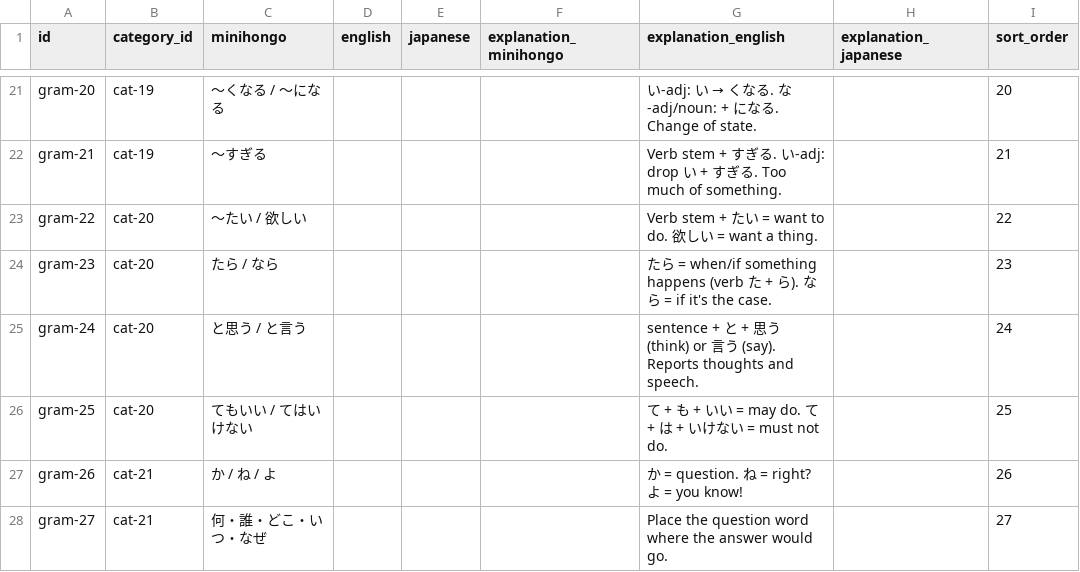
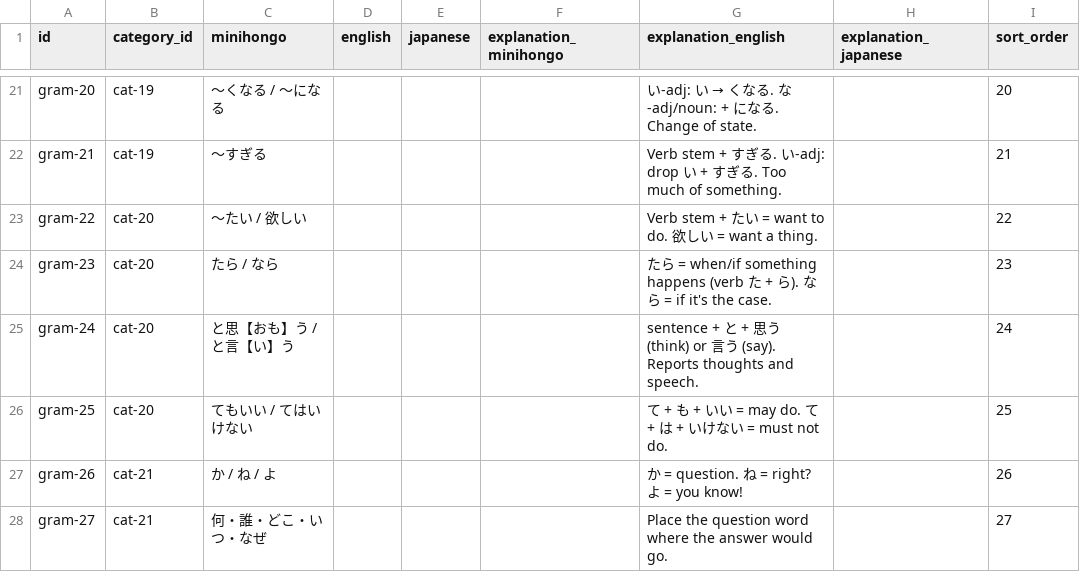
Before and after one commit to KakkoiDev/minihongo, a CSV file: data/grammar.csv, drawn as a sheet; only a part is shown, gaps mark what is left out.

```diff
--- a/data/grammar.csv
+++ b/data/grammar.csv
@@ -24,3 +24,3 @@ gram-22,cat-20,〜たい / 欲しい,,,,Verb stem + たい = want to do. 欲し
 gram-23,cat-20,たら / なら,,,,たら = when/if something happens (verb た + ら). なら = if it's the case.,,23
-gram-24,cat-20,と思う / と言う,,,,sentence + と + 思う (think) or 言う (say). Reports thoughts and speech.,,24
+gram-24,cat-20,と思【おも】う / と言【い】う,,,,sentence + と + 思う (think) or 言う (say). Reports thoughts and speech.,,24
 gram-25,cat-20,てもいい / てはいけない,,,,て + も + いい = may do. て + は + いけない = must not do.,,25
```
Also changed, not shown: data/dialog_groups.csv, data/grammar_examples.csv, 6 other files.
